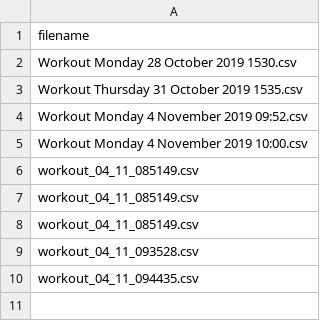
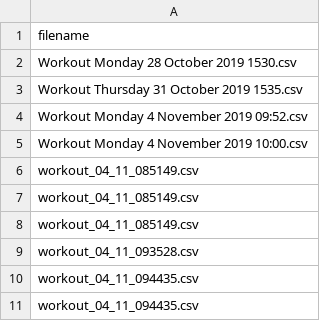
Before and after one commit to PaklongC/Fitnesswheelchair, a CSV file: Rootfolder.csv, drawn as a sheet.

```diff
--- a/Rootfolder.csv
+++ b/Rootfolder.csv
@@ -10 +10,2 @@ workout_04_11_093528.csv
 workout_04_11_094435.csv
+workout_04_11_094435.csv
```
Also changed, not shown: 1 other file.
